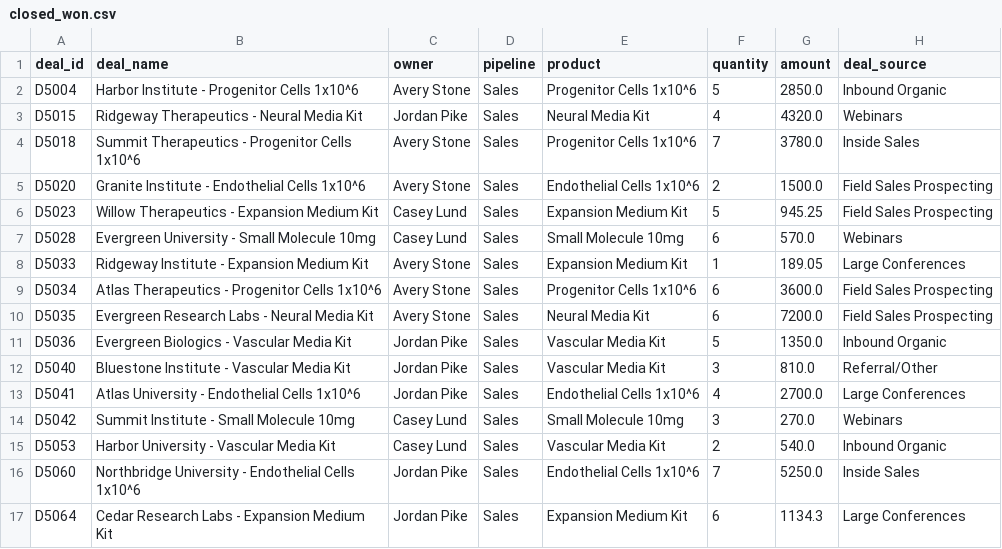
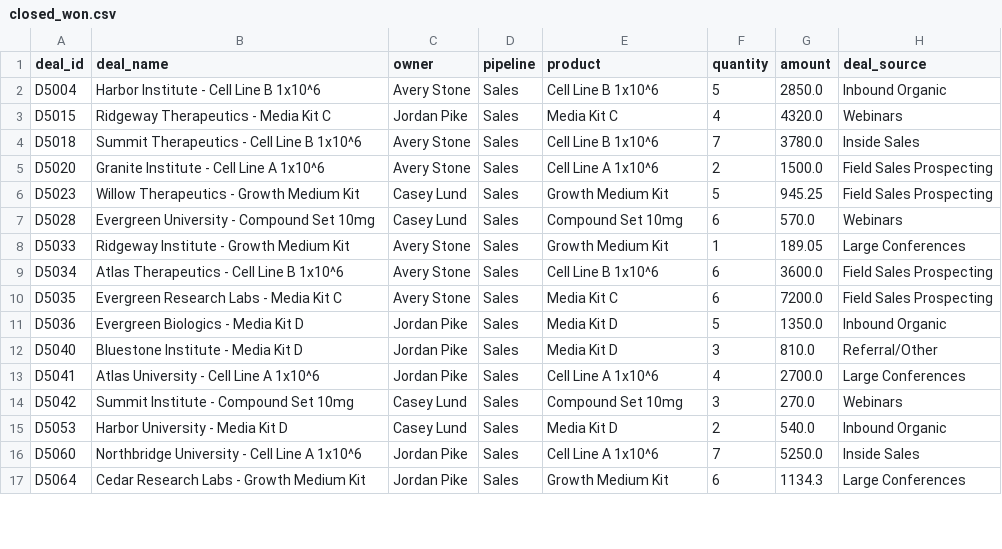
Before and after one commit to rbanola1/RevOps-Portfolio, a CSV file: 01-sales-kpi-dashboard/data/closed_won.csv, drawn as a sheet; only a part is shown; the diff covers the shown part only; the diff names each change by its address in the sheet, - before the commit and + after, or states it on an @@ line.

```diff
--- a/01-sales-kpi-dashboard/data/closed_won.csv
+++ b/01-sales-kpi-dashboard/data/closed_won.csv
-B2 (deal_name): Harbor Institute - Progenitor Cells 1x10^6
+B2 (deal_name): Harbor Institute - Cell Line B 1x10^6
-E2 (product): Progenitor Cells 1x10^6
+E2 (product): Cell Line B 1x10^6
-B3 (deal_name): Ridgeway Therapeutics - Neural Media Kit
+B3 (deal_name): Ridgeway Therapeutics - Media Kit C
-E3 (product): Neural Media Kit
+E3 (product): Media Kit C
-B4 (deal_name): Summit Therapeutics - Progenitor Cells 1x10^6
+B4 (deal_name): Summit Therapeutics - Cell Line B 1x10^6
-E4 (product): Progenitor Cells 1x10^6
+E4 (product): Cell Line B 1x10^6
-B5 (deal_name): Granite Institute - Endothelial Cells 1x10^6
+B5 (deal_name): Granite Institute - Cell Line A 1x10^6
-E5 (product): Endothelial Cells 1x10^6
+E5 (product): Cell Line A 1x10^6
-B6 (deal_name): Willow Therapeutics - Expansion Medium Kit
+B6 (deal_name): Willow Therapeutics - Growth Medium Kit
-E6 (product): Expansion Medium Kit
+E6 (product): Growth Medium Kit
-B7 (deal_name): Evergreen University - Small Molecule 10mg
+B7 (deal_name): Evergreen University - Compound Set 10mg
-E7 (product): Small Molecule 10mg
+E7 (product): Compound Set 10mg
-B8 (deal_name): Ridgeway Institute - Expansion Medium Kit
+B8 (deal_name): Ridgeway Institute - Growth Medium Kit
-E8 (product): Expansion Medium Kit
+E8 (product): Growth Medium Kit
-B9 (deal_name): Atlas Therapeutics - Progenitor Cells 1x10^6
+B9 (deal_name): Atlas Therapeutics - Cell Line B 1x10^6
-E9 (product): Progenitor Cells 1x10^6
+E9 (product): Cell Line B 1x10^6
-B10 (deal_name): Evergreen Research Labs - Neural Media Kit
+B10 (deal_name): Evergreen Research Labs - Media Kit C
-E10 (product): Neural Media Kit
+E10 (product): Media Kit C
-B11 (deal_name): Evergreen Biologics - Vascular Media Kit
+B11 (deal_name): Evergreen Biologics - Media Kit D
-E11:E12 (product): Vascular Media Kit
+E11:E12 (product): Media Kit D
-B12 (deal_name): Bluestone Institute - Vascular Media Kit
+B12 (deal_name): Bluestone Institute - Media Kit D
-B13 (deal_name): Atlas University - Endothelial Cells 1x10^6
+B13 (deal_name): Atlas University - Cell Line A 1x10^6
-E13 (product): Endothelial Cells 1x10^6
+E13 (product): Cell Line A 1x10^6
-B14 (deal_name): Summit Institute - Small Molecule 10mg
+B14 (deal_name): Summit Institute - Compound Set 10mg
-E14 (product): Small Molecule 10mg
+E14 (product): Compound Set 10mg
-B15 (deal_name): Harbor University - Vascular Media Kit
+B15 (deal_name): Harbor University - Media Kit D
-E15 (product): Vascular Media Kit
+E15 (product): Media Kit D
-B16 (deal_name): …University - Endothelial Cells 1x10^6
+B16 (deal_name): …University - Cell Line A 1x10^6
-E16 (product): Endothelial Cells 1x10^6
+E16 (product): Cell Line A 1x10^6
-B17 (deal_name): Cedar Research Labs - Expansion Medium Kit
+B17 (deal_name): Cedar Research Labs - Growth Medium Kit
-E17 (product): Expansion Medium Kit
+E17 (product): Growth Medium Kit
```
Also changed, not shown: 26 edited cells elsewhere in this file, 01-sales-kpi-dashboard/data/deals.csv, 04-channel-sales/data/platform_exports/AssayExchange.csv, 32 other files.
